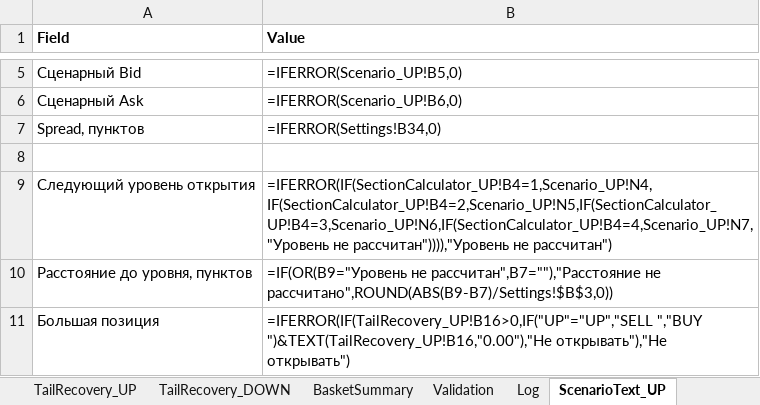
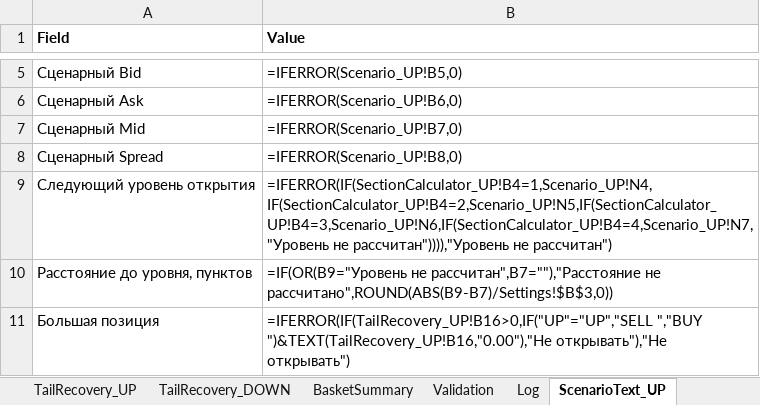
Before and after one commit to ic8812825-maker/chatgpt.com-codex, an Excel workbook: recovery_lock_cascade_next_step/recovery_lock_cascade_next_step.xlsx, sheet ScenarioText_UP, drawn as a sheet; only a part is shown, gaps mark what is left out; values as stored, in another font and other column widths than the file's, no borders; formulas without a stored value are shown as written; removed rows and columns are numbered as before the commit, all else as after; the diff covers the shown part only; the diff names each change by its address in the sheet, - before the commit and + after, or states it on an @@ line.

Commit message:
Correct ScenarioText Bid/Ask/Mid/Spread semantic mapping and recommendation text

```diff
--- a/recovery_lock_cascade_next_step/recovery_lock_cascade_next_step.xlsx (sheet ScenarioText_UP)
+++ b/recovery_lock_cascade_next_step/recovery_lock_cascade_next_step.xlsx (sheet ScenarioText_UP)
-row 7: Spread, пунктов | =IFERROR(Settings!B34,0)
-row 7: (empty)
+row 7: Сценарный Mid | =IFERROR(Scenario_UP!B7,0)
+row 8: Сценарный Spread | =IFERROR(Scenario_UP!B8,0)
```
Also changed, not shown: 1 added row, 1 removed row and 2 edited cells elsewhere in this sheet, sheet ScenarioText_DOWN, recovery_lock_cascade_next_step/recovery_lock_cascade_next_step_ru.xlsx, 1 other file.
